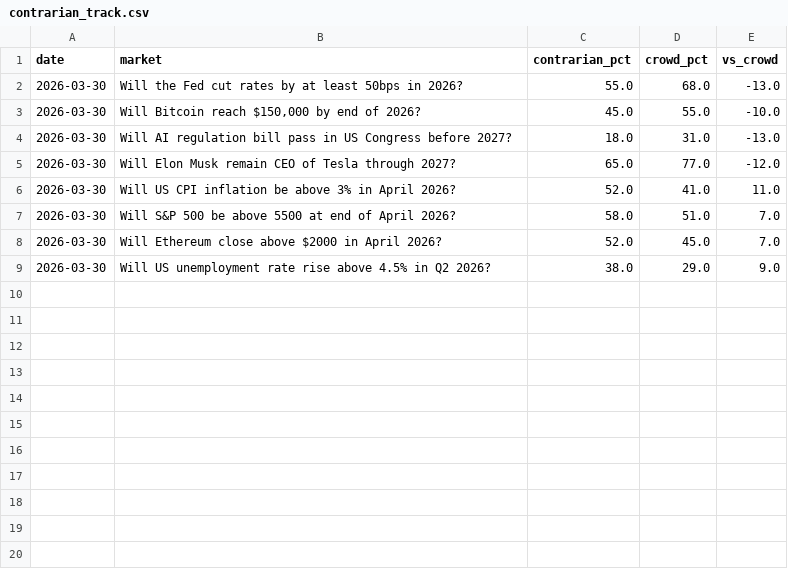
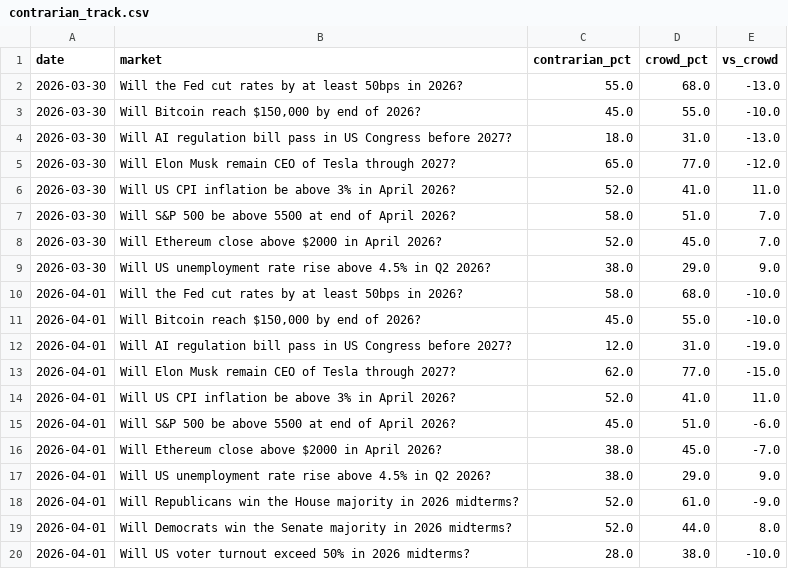
Before and after one commit to forgelatent/latentforge-latentmas, a CSV file: experiments/benchmark/contrarian_track.csv, drawn as a sheet; the diff names each change by its address in the sheet, - before the commit and + after, or states it on an @@ line.

Commit message:
day4: full benchmark clean run - AI regulation pattern holds at 19%

```diff
--- a/experiments/benchmark/contrarian_track.csv
+++ b/experiments/benchmark/contrarian_track.csv
+row 10: 2026-04-01 | Will the Fed cut rates by at least 50bps in 2026? | 58.0 | 68.0 | -10.0
+row 11: 2026-04-01 | Will Bitcoin reach $150,000 by end of 2026? | 45.0 | 55.0 | -10.0
+row 12: 2026-04-01 | Will AI regulation bill pass in US Congress before 2027? | 12.0 | 31.0 | -19.0
+row 13: 2026-04-01 | Will Elon Musk remain CEO of Tesla through 2027? | 62.0 | 77.0 | -15.0
+row 14: 2026-04-01 | Will US CPI inflation be above 3% in April 2026? | 52.0 | 41.0 | 11.0
+row 15: 2026-04-01 | Will S&P 500 be above 5500 at end of April 2026? | 45.0 | 51.0 | -6.0
+row 16: 2026-04-01 | Will Ethereum close above $2000 in April 2026? | 38.0 | 45.0 | -7.0
+row 17: 2026-04-01 | Will US unemployment rate rise above 4.5% in Q2 2026? | 38.0 | 29.0 | 9.0
+row 18: 2026-04-01 | Will Republicans win the House majority in 2026 midterms? | 52.0 | 61.0 | -9.0
+row 19: 2026-04-01 | Will Democrats win the Senate majority in 2026 midterms? | 52.0 | 44.0 | 8.0
+row 20: 2026-04-01 | Will US voter turnout exceed 50% in 2026 midterms? | 28.0 | 38.0 | -10.0
```
Also changed, not shown: 5 other files.
